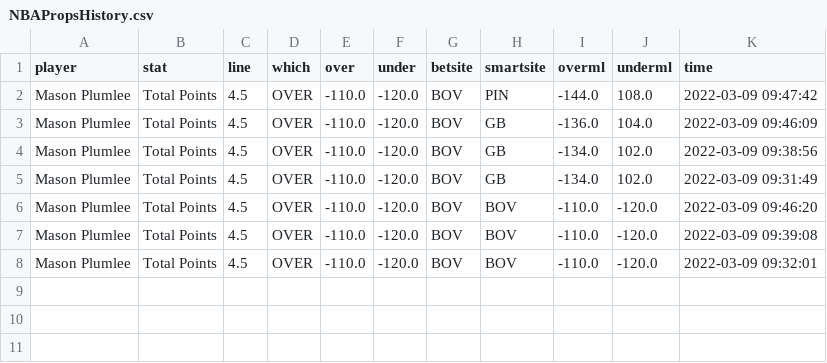
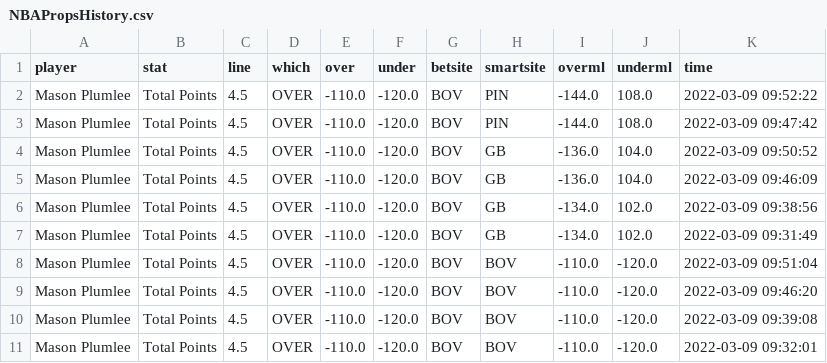
Before and after one commit to BShim92/Public, a CSV file: NBAPropsHistory.csv, drawn as a sheet; the diff names each change by its address in the sheet, - before the commit and + after, or states it on an @@ line.

```diff
--- a/NBAPropsHistory.csv
+++ b/NBAPropsHistory.csv
+row 2: Mason Plumlee | Total Points | 4.5 | OVER | -110.0 | -120.0 | BOV | PIN | -144.0 | 108.0 | 2022-03-09 09:52:22
+row 4: Mason Plumlee | Total Points | 4.5 | OVER | -110.0 | -120.0 | BOV | GB | -136.0 | 104.0 | 2022-03-09 09:50:52
+row 8: Mason Plumlee | Total Points | 4.5 | OVER | -110.0 | -120.0 | BOV | BOV | -110.0 | -120.0 | 2022-03-09 09:51:04
```
Also changed, not shown: NBAProps.csv, NBAPropsHistory_NoDupe.csv.
